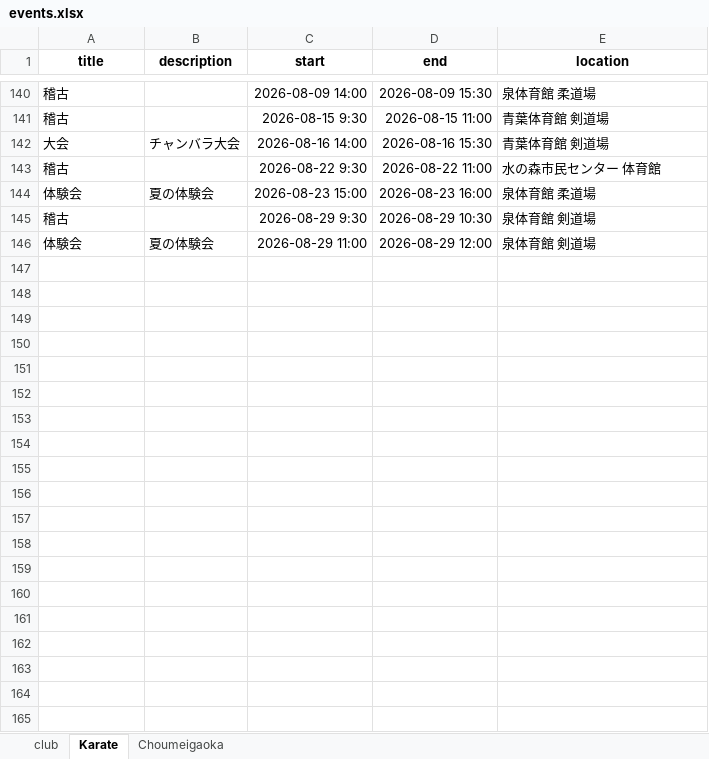
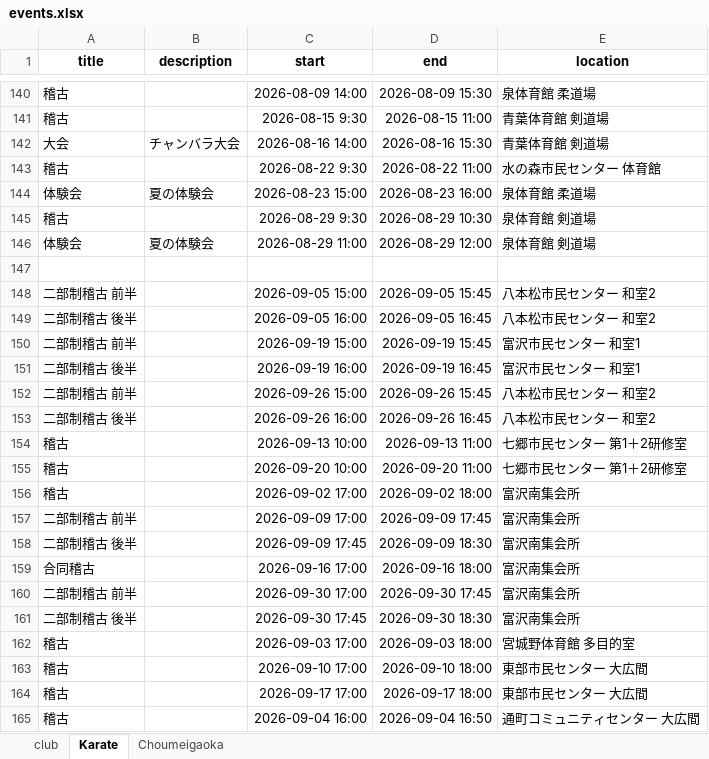
Before and after one commit to gakus-house/ics, an Excel workbook: events.xlsx, sheet Karate, drawn as a sheet; only a part is shown, gaps mark what is left out; values as stored, in another font and other column widths than the file's, no borders; charts and pictures not drawn; the diff covers the shown part only; the diff names each change by its address in the sheet, - before the commit and + after, or states it on an @@ line.

Commit message:
Add files via upload

```diff
--- a/events.xlsx (sheet Karate)
+++ b/events.xlsx (sheet Karate)
+row 147: (empty)
+row 148: 二部制稽古 前半 |  | 2026-09-05 15:00 | 2026-09-05 15:45 | 八本松市民センター 和室2
+row 149: 二部制稽古 後半 |  | 2026-09-05 16:00 | 2026-09-05 16:45 | 八本松市民センター 和室2
+row 150: 二部制稽古 前半 |  | 2026-09-19 15:00 | 2026-09-19 15:45 | 富沢市民センター 和室1
+row 151: 二部制稽古 後半 |  | 2026-09-19 16:00 | 2026-09-19 16:45 | 富沢市民センター 和室1
+row 152: 二部制稽古 前半 |  | 2026-09-26 15:00 | 2026-09-26 15:45 | 八本松市民センター 和室2
+row 153: 二部制稽古 後半 |  | 2026-09-26 16:00 | 2026-09-26 16:45 | 八本松市民センター 和室2
+row 154: 稽古 |  | 2026-09-13 10:00 | 2026-09-13 11:00 | 七郷市民センター 第1＋2研修室
+row 155: 稽古 |  | 2026-09-20 10:00 | 2026-09-20 11:00 | 七郷市民センター 第1＋2研修室
+row 156: 稽古 |  | 2026-09-02 17:00 | 2026-09-02 18:00 | 富沢南集会所
+row 157: 二部制稽古 前半 |  | 2026-09-09 17:00 | 2026-09-09 17:45 | 富沢南集会所
+row 158: 二部制稽古 後半 |  | 2026-09-09 17:45 | 2026-09-09 18:30 | 富沢南集会所
+row 159: 合同稽古 |  | 2026-09-16 17:00 | 2026-09-16 18:00 | 富沢南集会所
+row 160: 二部制稽古 前半 |  | 2026-09-30 17:00 | 2026-09-30 17:45 | 富沢南集会所
+row 161: 二部制稽古 後半 |  | 2026-09-30 17:45 | 2026-09-30 18:30 | 富沢南集会所
+row 162: 稽古 |  | 2026-09-03 17:00 | 2026-09-03 18:00 | 宮城野体育館 多目的室
+row 163: 稽古 |  | 2026-09-10 17:00 | 2026-09-10 18:00 | 東部市民センター 大広間
+row 164: 稽古 |  | 2026-09-17 17:00 | 2026-09-17 18:00 | 東部市民センター 大広間
+row 165: 稽古 |  | 2026-09-04 16:00 | 2026-09-04 16:50 | 通町コミュニティセンター 大広間
```
Also changed, not shown: 14 added rows elsewhere in this sheet.
